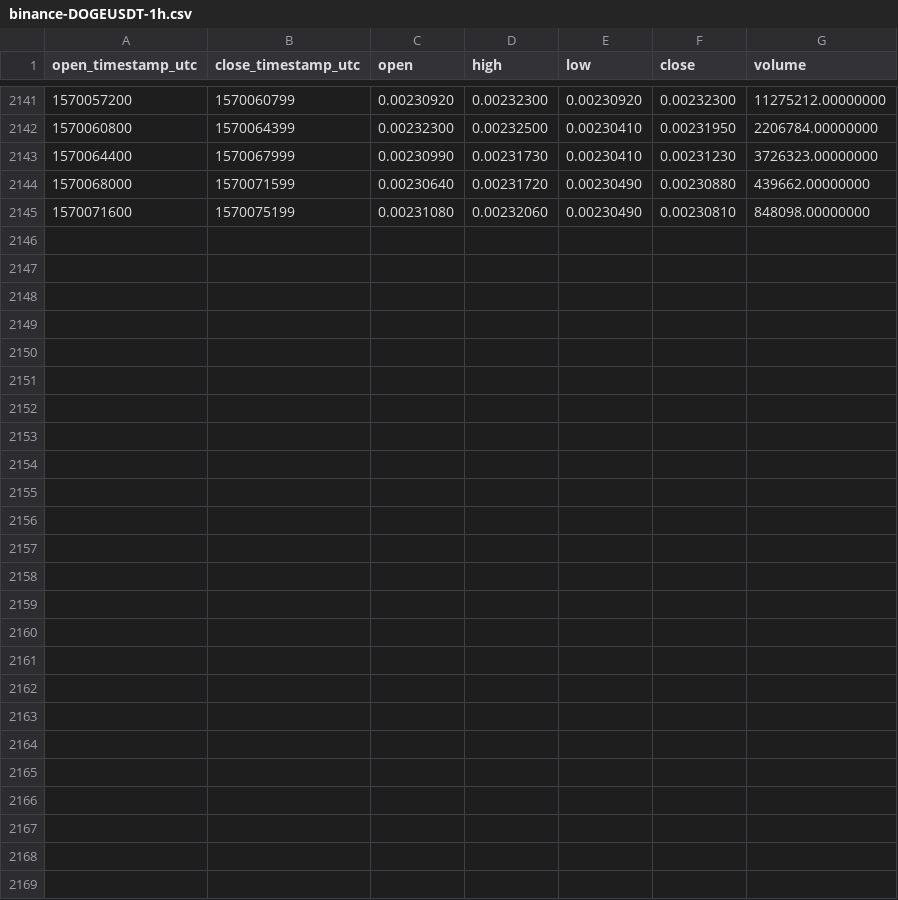
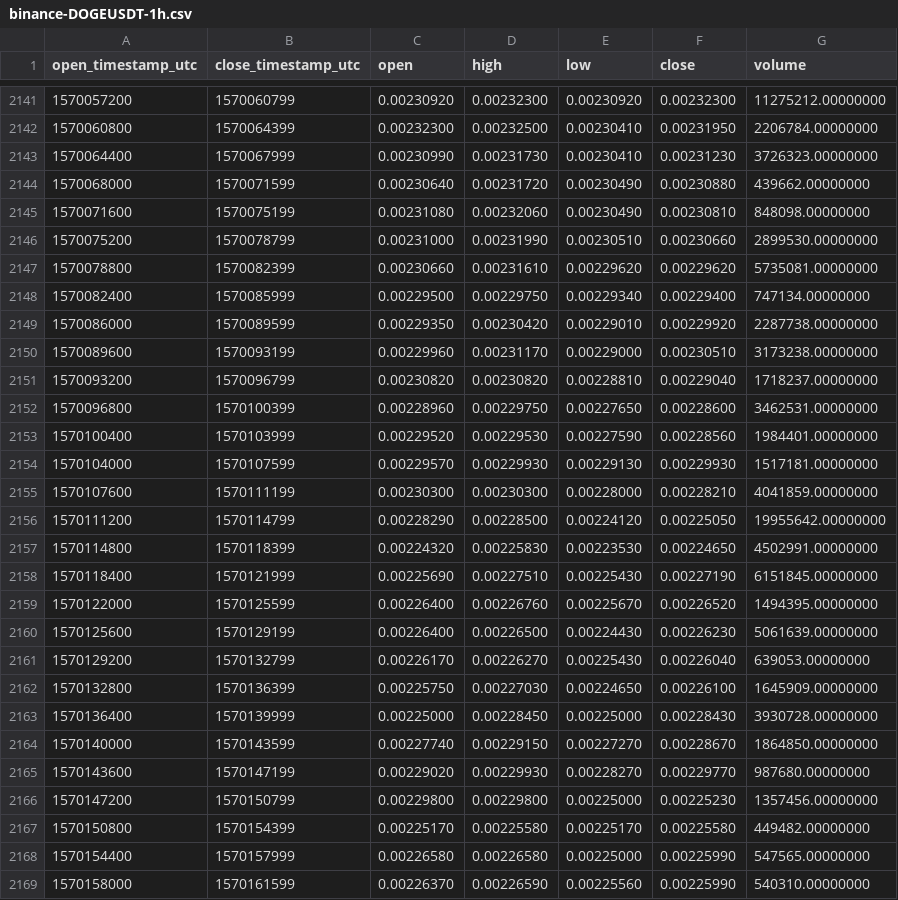
Before and after one commit to cryptobigbro/binance-DOGEUSDT, a CSV file: binance-DOGEUSDT-1h.csv, drawn as a sheet; only a part is shown, gaps mark what is left out.

Commit message:
Update OHLCV data.

```diff
--- a/binance-DOGEUSDT-1h.csv
+++ b/binance-DOGEUSDT-1h.csv
@@ -2145 +2145,25 @@ open_timestamp_utc,close_timestamp_utc,open,high,low,close,volume
 1570071600,1570075199,0.00231080,0.00232060,0.00230490,0.00230810,848098.00000000
+1570075200,1570078799,0.00231000,0.00231990,0.00230510,0.00230660,2899530.00000000
+1570078800,1570082399,0.00230660,0.00231610,0.00229620,0.00229620,5735081.00000000
+1570082400,1570085999,0.00229500,0.00229750,0.00229340,0.00229400,747134.00000000
+1570086000,1570089599,0.00229350,0.00230420,0.00229010,0.00229920,2287738.00000000
+1570089600,1570093199,0.00229960,0.00231170,0.00229000,0.00230510,3173238.00000000
+1570093200,1570096799,0.00230820,0.00230820,0.00228810,0.00229040,1718237.00000000
+1570096800,1570100399,0.00228960,0.00229750,0.00227650,0.00228600,3462531.00000000
+1570100400,1570103999,0.00229520,0.00229530,0.00227590,0.00228560,1984401.00000000
+1570104000,1570107599,0.00229570,0.00229930,0.00229130,0.00229930,1517181.00000000
+1570107600,1570111199,0.00230300,0.00230300,0.00228000,0.00228210,4041859.00000000
+1570111200,1570114799,0.00228290,0.00228500,0.00224120,0.00225050,19955642.00000000
+1570114800,1570118399,0.00224320,0.00225830,0.00223530,0.00224650,4502991.00000000
+1570118400,1570121999,0.00225690,0.00227510,0.00225430,0.00227190,6151845.00000000
+1570122000,1570125599,0.00226400,0.00226760,0.00225670,0.00226520,1494395.00000000
+1570125600,1570129199,0.00226400,0.00226500,0.00224430,0.00226230,5061639.00000000
+1570129200,1570132799,0.00226170,0.00226270,0.00225430,0.00226040,639053.00000000
+1570132800,1570136399,0.00225750,0.00227030,0.00224650,0.00226100,1645909.00000000
+1570136400,1570139999,0.00225000,0.00228450,0.00225000,0.00228430,3930728.00000000
+1570140000,1570143599,0.00227740,0.00229150,0.00227270,0.00228670,1864850.00000000
+1570143600,1570147199,0.00229020,0.00229930,0.00228270,0.00229770,987680.00000000
+1570147200,1570150799,0.00229800,0.00229800,0.00225000,0.00225230,1357456.00000000
+1570150800,1570154399,0.00225170,0.00225580,0.00225170,0.00225580,449482.00000000
+1570154400,1570157999,0.00226580,0.00226580,0.00225000,0.00225990,547565.00000000
+1570158000,1570161599,0.00226370,0.00226590,0.00225560,0.00225990,540310.00000000
```
Also changed, not shown: binance-DOGEUSDT-1d.csv.
